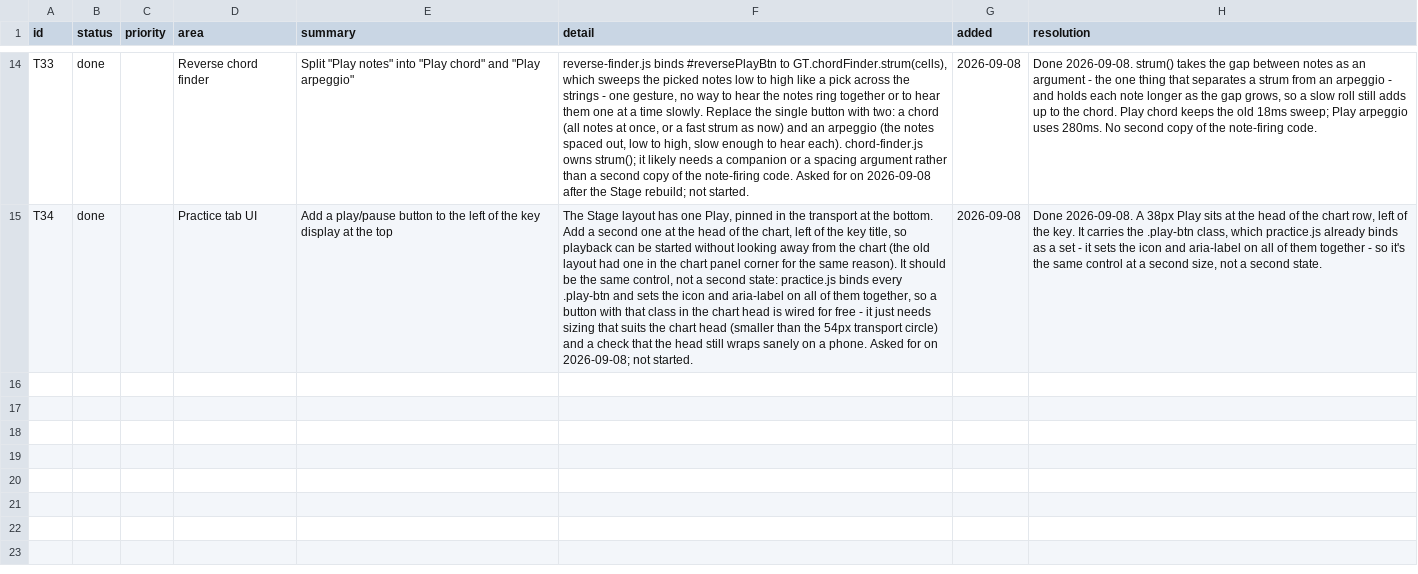
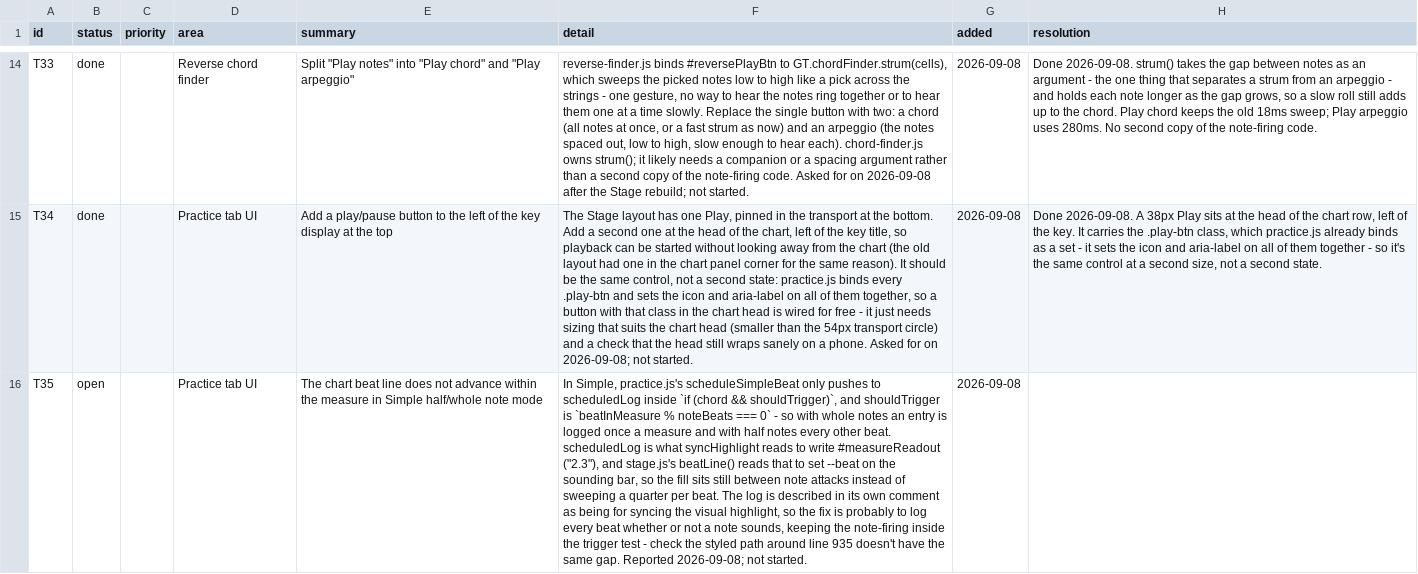
Before and after one commit to jchendy/chords, a CSV file: TODO.csv, drawn as a sheet; only a part is shown, gaps mark what is left out; the diff names each change by its address in the sheet, - before the commit and + after, or states it on an @@ line.

```diff
--- a/TODO.csv
+++ b/TODO.csv
+row 16: T35 | open |  | Practice tab UI | The chart beat line does not advance within the measure in Simple half/whole note mode | In Simple, practice.js's scheduleSimpleBeat only pushes to scheduledLog inside `if (chord && shouldTrigger)`, and shouldTrigger is `beatInMeasure % noteBeats === 0` - so with whole notes an entry is logged once a measure and with half notes every other beat. scheduledLog is what syncHighlight reads to write #measureReadout ("2.3"), and stage.js's beatLine() reads that to set --beat on the sounding bar, so the fill sits still between note attacks instead of sweeping a quarter per beat. The log is described in its own comment as being for syncing the visual highlight, so the fix is probably to log every beat whether or not a note sounds, keeping the note-firing inside the trigger test - check the styled path around line 935 doesn't have the same gap. Reported 2026-09-08; not started. | 2026-09-08
```
